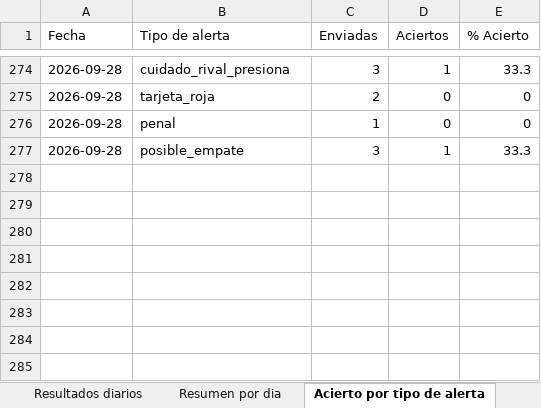
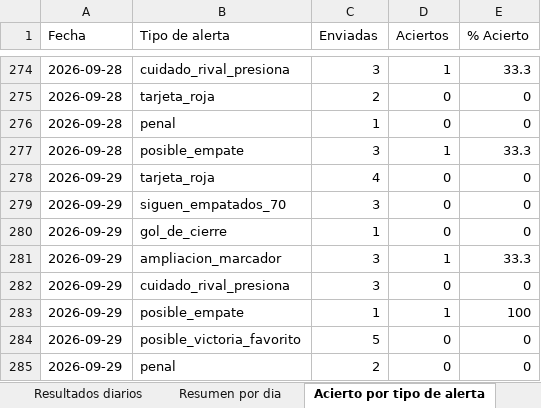
Before and after one commit to erikolivo/alertas-excel, an Excel workbook: data/estadisticas.xlsx, sheet Acierto por tipo de alerta, drawn as a sheet; only a part is shown, gaps mark what is left out; values as stored, in another font and other column widths than the file's, no borders; the diff names each change by its address in the sheet, - before the commit and + after, or states it on an @@ line.

```diff
--- a/data/estadisticas.xlsx (sheet Acierto por tipo de alerta)
+++ b/data/estadisticas.xlsx (sheet Acierto por tipo de alerta)
+row 278: 2026-09-29 | tarjeta_roja | 4 | 0 | 0
+row 279: 2026-09-29 | siguen_empatados_70 | 3 | 0 | 0
+row 280: 2026-09-29 | gol_de_cierre | 1 | 0 | 0
+row 281: 2026-09-29 | ampliacion_marcador | 3 | 1 | 33.3
+row 282: 2026-09-29 | cuidado_rival_presiona | 3 | 0 | 0
+row 283: 2026-09-29 | posible_empate | 1 | 1 | 100
+row 284: 2026-09-29 | posible_victoria_favorito | 5 | 0 | 0
+row 285: 2026-09-29 | penal | 2 | 0 | 0
```
Also changed, not shown: sheet Resultados diarios, sheet Resumen por dia, 4 other files.
